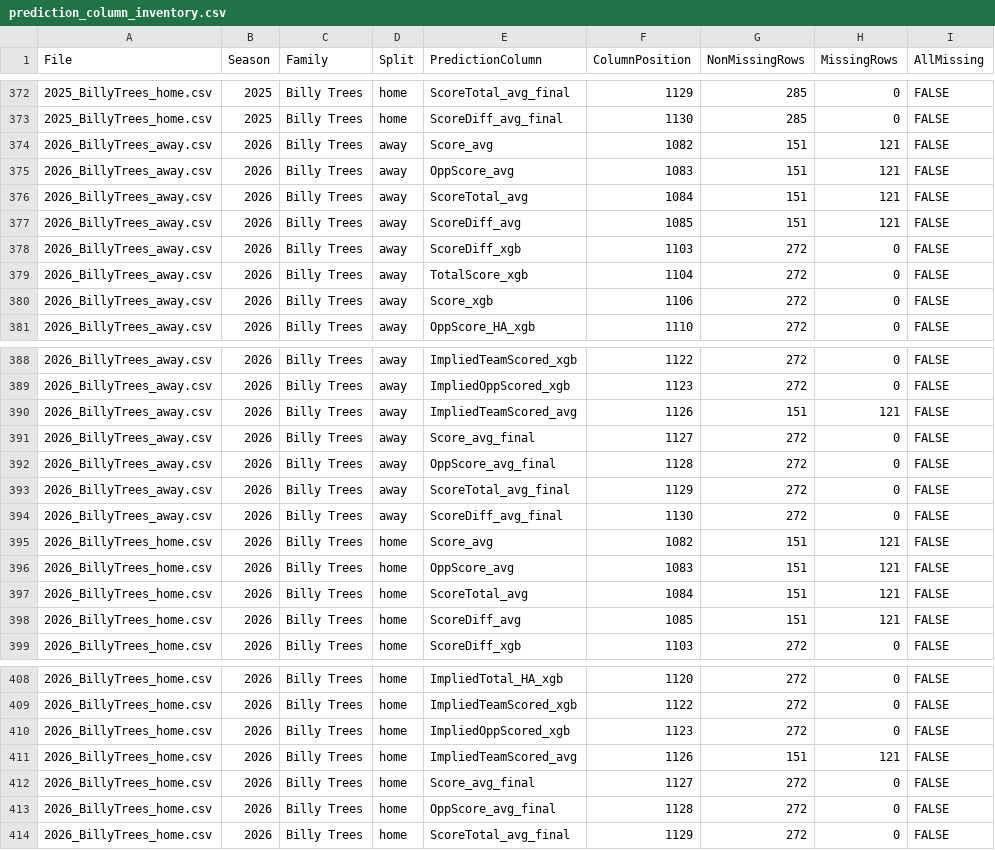
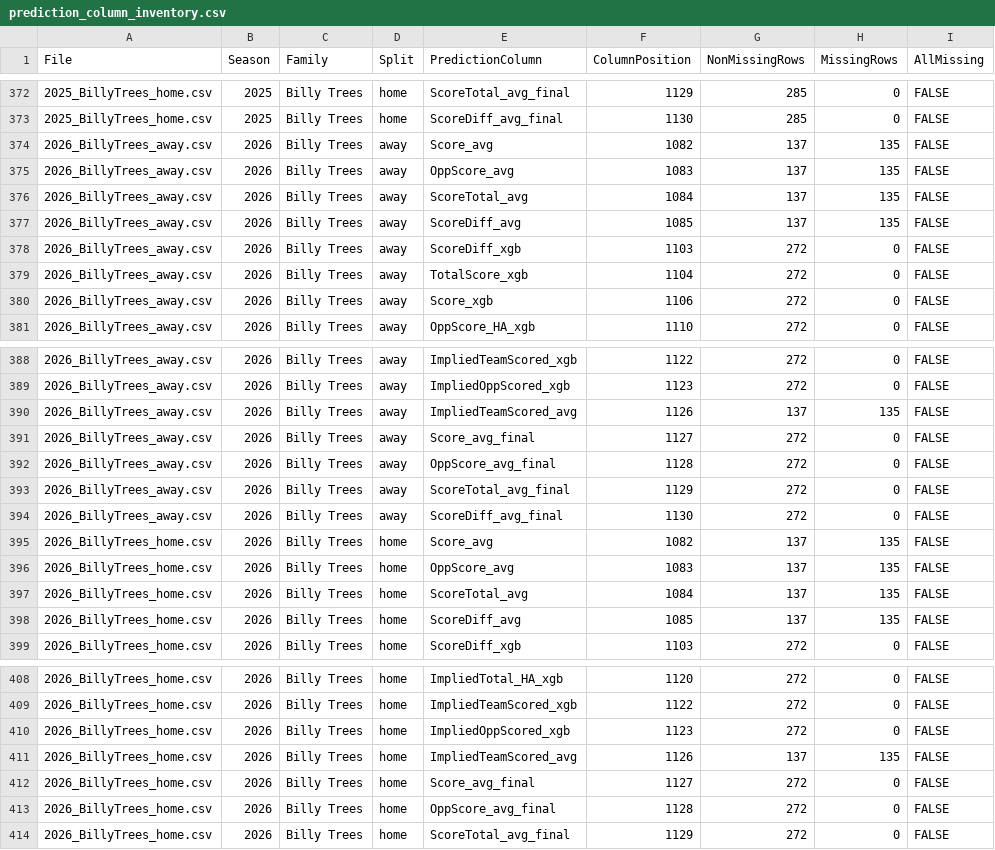
Before and after one commit to rogerroot01/NFL-projections, a CSV file: data/prediction_column_inventory.csv, drawn as a sheet; only a part is shown, gaps mark what is left out.

```diff
--- a/data/prediction_column_inventory.csv
+++ b/data/prediction_column_inventory.csv
@@ -373,6 +373,6 @@ File,Season,Family,Split,PredictionColumn,ColumnPosition,NonMissingRows,MissingR
 2025_BillyTrees_home.csv,2025,Billy Trees,home,ScoreDiff_avg_final,1130,285,0,FALSE
-2026_BillyTrees_away.csv,2026,Billy Trees,away,Score_avg,1082,151,121,FALSE
-2026_BillyTrees_away.csv,2026,Billy Trees,away,OppScore_avg,1083,151,121,FALSE
-2026_BillyTrees_away.csv,2026,Billy Trees,away,ScoreTotal_avg,1084,151,121,FALSE
-2026_BillyTrees_away.csv,2026,Billy Trees,away,ScoreDiff_avg,1085,151,121,FALSE
+2026_BillyTrees_away.csv,2026,Billy Trees,away,Score_avg,1082,137,135,FALSE
+2026_BillyTrees_away.csv,2026,Billy Trees,away,OppScore_avg,1083,137,135,FALSE
+2026_BillyTrees_away.csv,2026,Billy Trees,away,ScoreTotal_avg,1084,137,135,FALSE
+2026_BillyTrees_away.csv,2026,Billy Trees,away,ScoreDiff_avg,1085,137,135,FALSE
 2026_BillyTrees_away.csv,2026,Billy Trees,away,ScoreDiff_xgb,1103,272,0,FALSE
@@ -389,3 +389,3 @@ File,Season,Family,Split,PredictionColumn,ColumnPosition,NonMissingRows,MissingR
 2026_BillyTrees_away.csv,2026,Billy Trees,away,ImpliedOppScored_xgb,1123,272,0,FALSE
-2026_BillyTrees_away.csv,2026,Billy Trees,away,ImpliedTeamScored_avg,1126,151,121,FALSE
+2026_BillyTrees_away.csv,2026,Billy Trees,away,ImpliedTeamScored_avg,1126,137,135,FALSE
 2026_BillyTrees_away.csv,2026,Billy Trees,away,Score_avg_final,1127,272,0,FALSE
@@ -394,6 +394,6 @@ File,Season,Family,Split,PredictionColumn,ColumnPosition,NonMissingRows,MissingR
 2026_BillyTrees_away.csv,2026,Billy Trees,away,ScoreDiff_avg_final,1130,272,0,FALSE
-2026_BillyTrees_home.csv,2026,Billy Trees,home,Score_avg,1082,151,121,FALSE
-2026_BillyTrees_home.csv,2026,Billy Trees,home,OppScore_avg,1083,151,121,FALSE
-2026_BillyTrees_home.csv,2026,Billy Trees,home,ScoreTotal_avg,1084,151,121,FALSE
-2026_BillyTrees_home.csv,2026,Billy Trees,home,ScoreDiff_avg,1085,151,121,FALSE
+2026_BillyTrees_home.csv,2026,Billy Trees,home,Score_avg,1082,137,135,FALSE
+2026_BillyTrees_home.csv,2026,Billy Trees,home,OppScore_avg,1083,137,135,FALSE
+2026_BillyTrees_home.csv,2026,Billy Trees,home,ScoreTotal_avg,1084,137,135,FALSE
+2026_BillyTrees_home.csv,2026,Billy Trees,home,ScoreDiff_avg,1085,137,135,FALSE
 2026_BillyTrees_home.csv,2026,Billy Trees,home,ScoreDiff_xgb,1103,272,0,FALSE
@@ -410,3 +410,3 @@ File,Season,Family,Split,PredictionColumn,ColumnPosition,NonMissingRows,MissingR
 2026_BillyTrees_home.csv,2026,Billy Trees,home,ImpliedOppScored_xgb,1123,272,0,FALSE
-2026_BillyTrees_home.csv,2026,Billy Trees,home,ImpliedTeamScored_avg,1126,151,121,FALSE
+2026_BillyTrees_home.csv,2026,Billy Trees,home,ImpliedTeamScored_avg,1126,137,135,FALSE
 2026_BillyTrees_home.csv,2026,Billy Trees,home,Score_avg_final,1127,272,0,FALSE
```
Also changed, not shown: data/midweek_lines_2026.csv, 6 other files.
